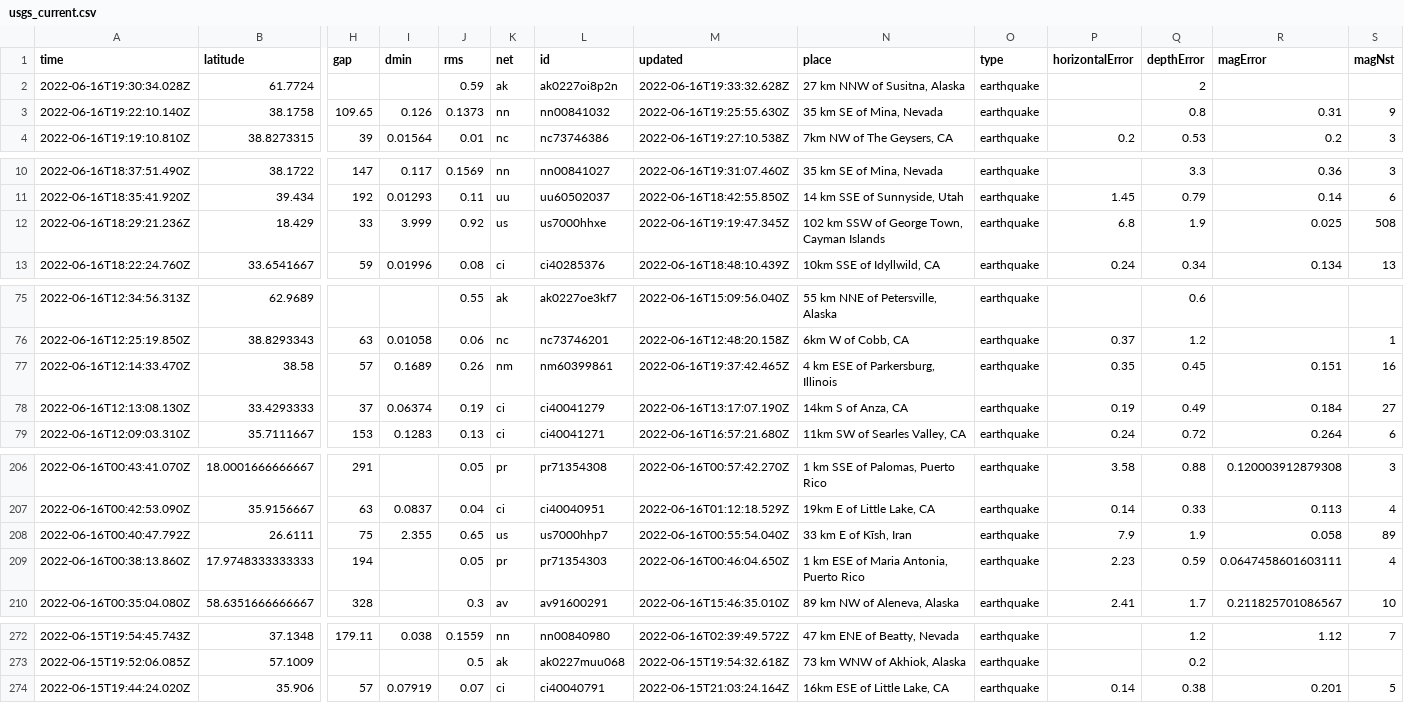
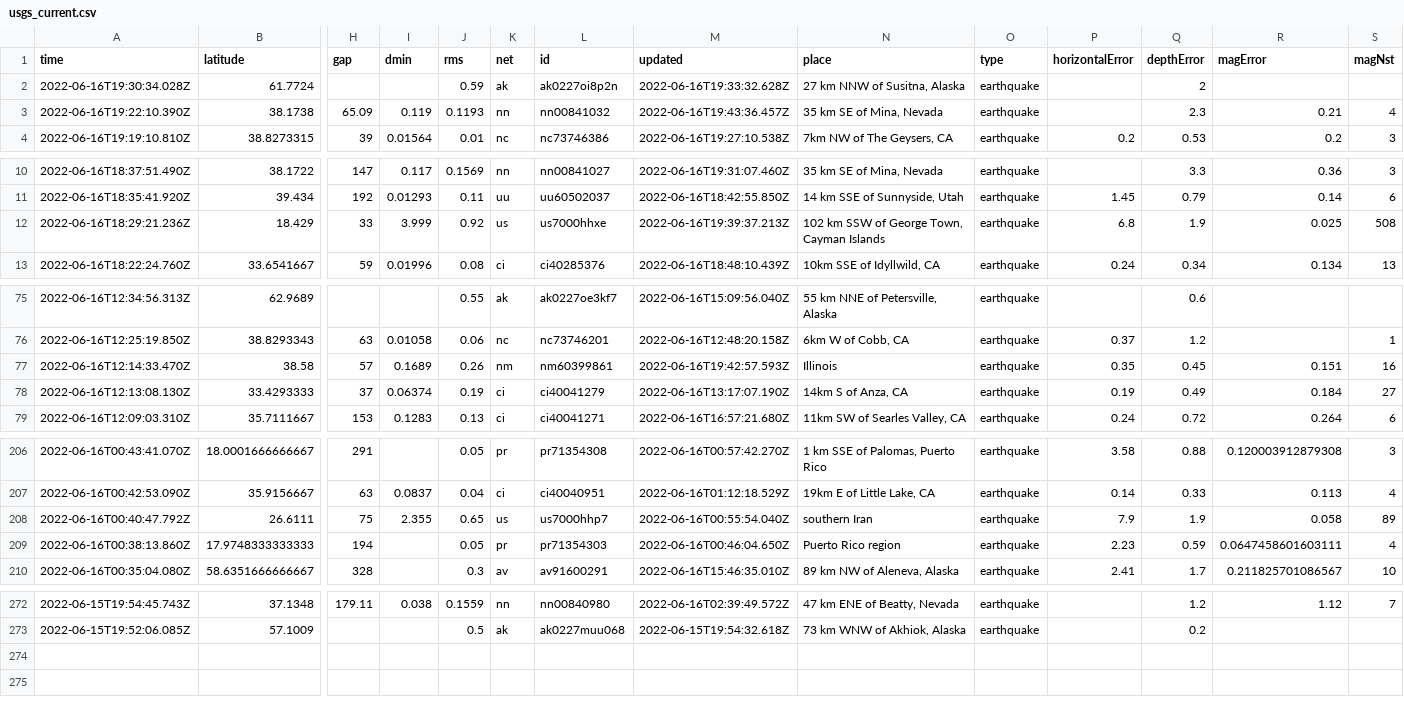
Before and after one commit to jemmastephenson/my-data-robot, a CSV file: usgs_current.csv, drawn as a sheet; only a part is shown, gaps mark what is left out; removed rows and columns are numbered as before the commit, all else as after; rows hold the shown columns only; the diff covers the shown part only; the diff names each change by its address in the sheet, - before the commit and + after, or states it on an @@ line.

```diff
--- a/usgs_current.csv
+++ b/usgs_current.csv
-row 3: 2022-06-16T19:22:10.140Z | 38.1758 | 109.65 | 0.126 | 0.1373 | nn | nn00841032 | 2022-06-16T19:25:55.630Z | 35 km SE of Mina, Nevada | earthquake |  | 0.8 | 0.31 | 9
+row 3: 2022-06-16T19:22:10.390Z | 38.1738 | 65.09 | 0.119 | 0.1193 | nn | nn00841032 | 2022-06-16T19:43:36.457Z | 35 km SE of Mina, Nevada | earthquake |  | 2.3 | 0.21 | 4
-M12 (updated): 2022-06-16T19:19:47.345Z
+M12 (updated): 2022-06-16T19:39:37.213Z
-M77 (updated): 2022-06-16T19:37:42.465Z
+M77 (updated): 2022-06-16T19:42:57.593Z
-N77 (place): 4 km ESE of Parkersburg, Illinois
+N77 (place): Illinois
-N208 (place): 33 km E of Kīsh, Iran
+N208 (place): southern Iran
-N209 (place): 1 km ESE of Maria Antonia, Puerto Rico
+N209 (place): Puerto Rico region
-row 274: 2022-06-15T19:44:24.020Z | 35.906 | 57 | 0.07919 | 0.07 | ci | ci40040791 | 2022-06-15T21:03:24.164Z | 16km ESE of Little Lake, CA | earthquake | 0.14 | 0.38 | 0.201 | 5
```
Also changed, not shown: 2 edited cells elsewhere in this file.
